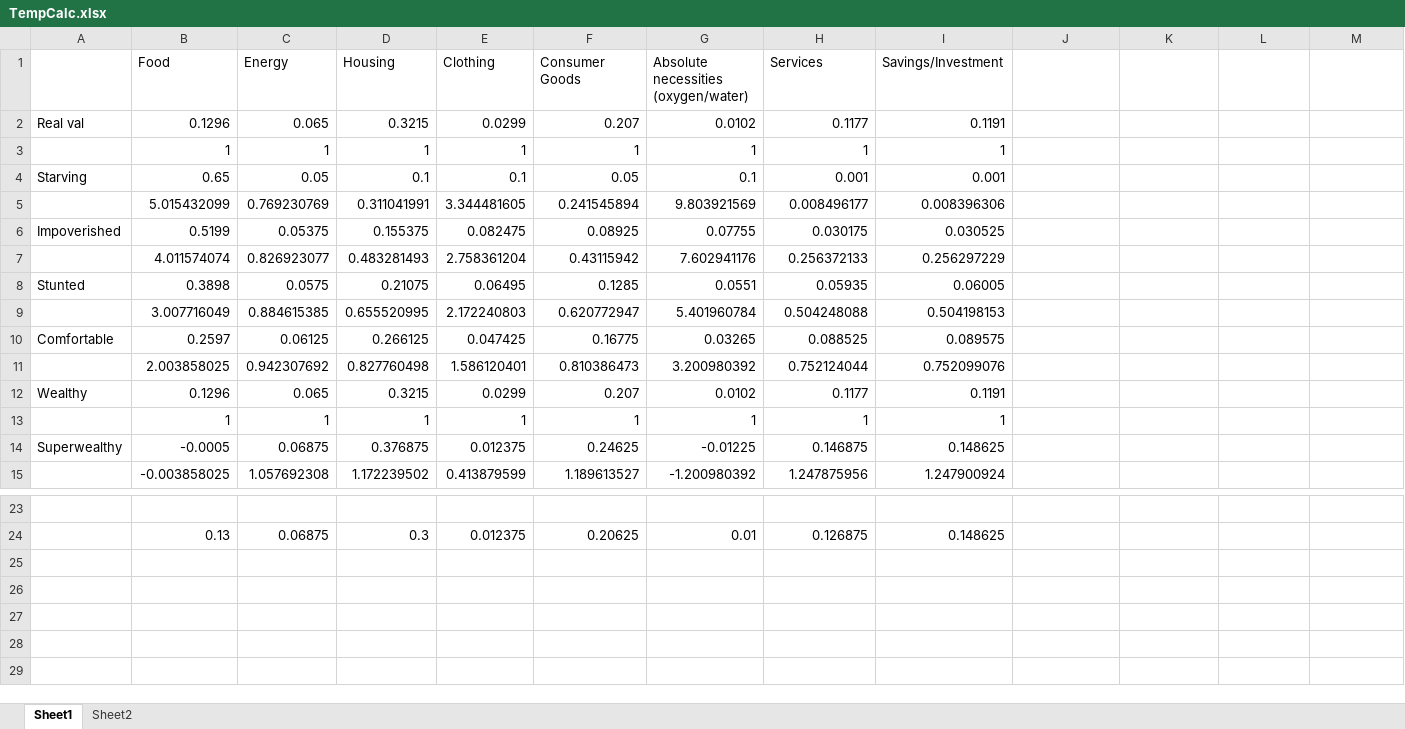
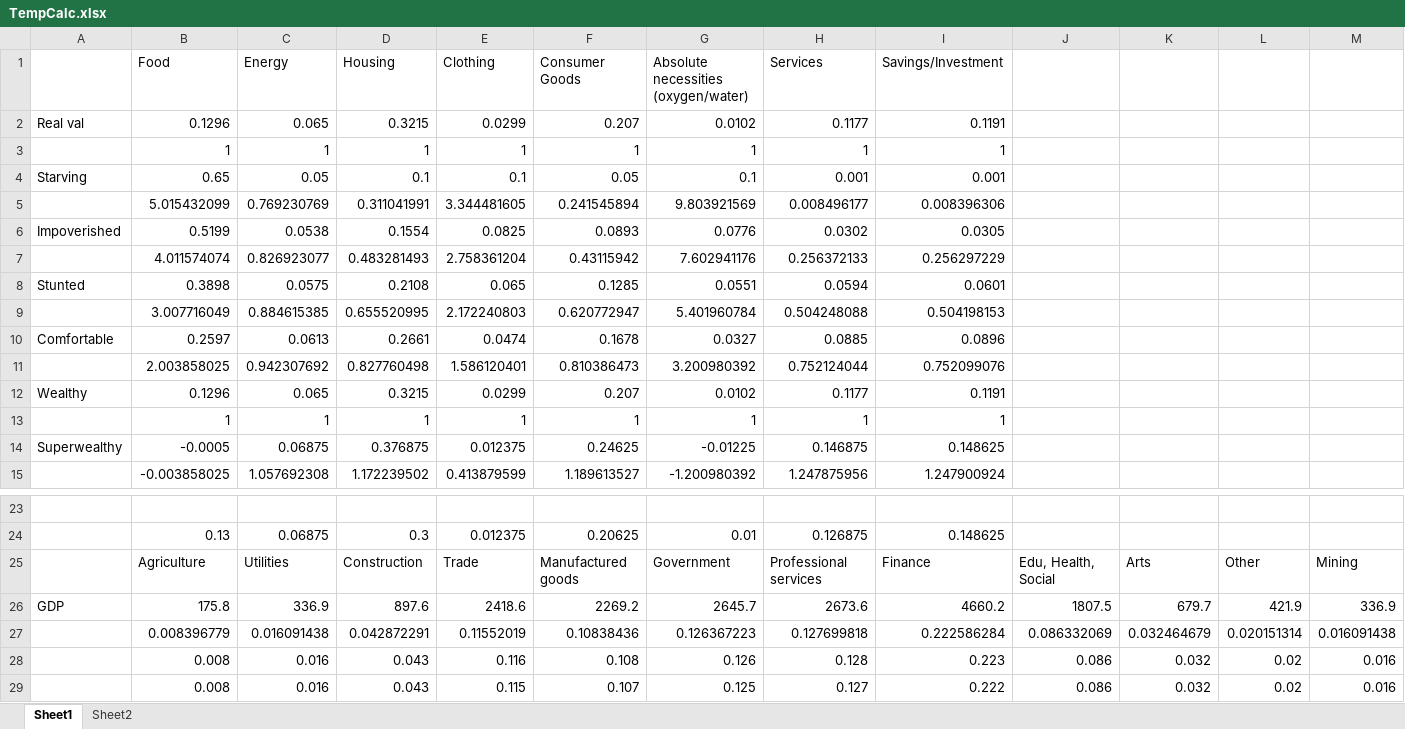
Before and after one commit to dracoranger/PPPConverter, an Excel workbook: PPPConverter/Sources/TempCalc.xlsx, sheet Sheet1, drawn as a sheet; only a part is shown, gaps mark what is left out; values as stored, in another font and other column widths than the file's, no borders; removed rows and columns are numbered as before the commit, all else as after; rows hold the shown columns only; the diff names each change by its address in the sheet, - before the commit and + after, or states it on an @@ line.

```diff
--- a/PPPConverter/Sources/TempCalc.xlsx (sheet Sheet1)
+++ b/PPPConverter/Sources/TempCalc.xlsx (sheet Sheet1)
-row 6: Impoverished | 0.5199 | 0.05375 | 0.155375 | 0.082475 | 0.08925 | 0.07755 | 0.030175 | 0.030525
+row 6: Impoverished | 0.5199 | 0.0538 | 0.1554 | 0.0825 | 0.0893 | 0.0776 | 0.0302 | 0.0305
-D8 (Housing): 0.21075
+D8 (Housing): 0.2108
-E8 (Clothing): 0.06495
+E8 (Clothing): 0.065
-H8 (Services): 0.05935
+H8 (Services): 0.0594
-I8 (Savings/Investment): 0.06005
+I8 (Savings/Investment): 0.0601
-row 10: Comfortable | 0.2597 | 0.06125 | 0.266125 | 0.047425 | 0.16775 | 0.03265 | 0.088525 | 0.089575
+row 10: Comfortable | 0.2597 | 0.0613 | 0.2661 | 0.0474 | 0.1678 | 0.0327 | 0.0885 | 0.0896
+row 25:  | Agriculture | Utilities | Construction | Trade | Manufactured goods | Government | Professional services | Finance | Edu, Health, Social | Arts | Other | Mining
+row 26: GDP | 175.8 | 336.9 | 897.6 | 2418.6 | 2269.2 | 2645.7 | 2673.6 | 4660.2 | 1807.5 | 679.7 | 421.9 | 336.9
+row 27:  | 0.008396779 | 0.016091438 | 0.042872291 | 0.11552019 | 0.10838436 | 0.126367223 | 0.127699818 | 0.222586284 | 0.086332069 | 0.032464679 | 0.020151314 | 0.016091438
+row 28:  | 0.008 | 0.016 | 0.043 | 0.116 | 0.108 | 0.126 | 0.128 | 0.223 | 0.086 | 0.032 | 0.02 | 0.016
+row 29:  | 0.008 | 0.016 | 0.043 | 0.115 | 0.107 | 0.125 | 0.127 | 0.222 | 0.086 | 0.032 | 0.02 | 0.016
```
Also changed, not shown: formulas that keep their value, 2 other files.
